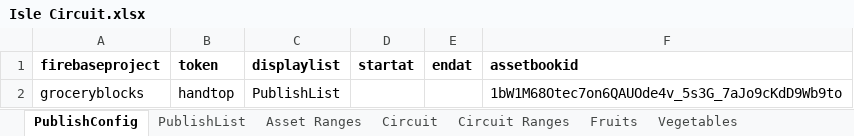
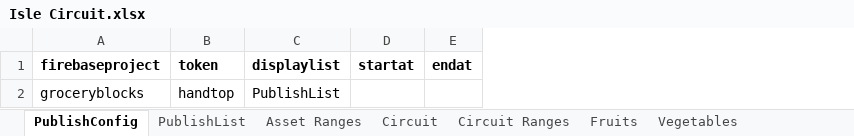
Before and after one commit to HuskerSam/sb, an Excel workbook: sheets/Isle Circuit.xlsx, sheet PublishConfig, drawn as a sheet; values as stored, in another font and other column widths than the file's, no borders; the diff names each change by its address in the sheet, - before the commit and + after, or states it on an @@ line.

```diff
--- a/sheets/Isle Circuit.xlsx (sheet PublishConfig)
+++ b/sheets/Isle Circuit.xlsx (sheet PublishConfig)
-column F (assetbookid), row 2: 1bW1M68Otec7on6QAUOde4v_5s3G_7aJo9cKdD9Wb9to
```
Also changed, not shown: sheet Circuit Ranges, sheet PublishList, formulas that keep their value, sheets/Assets Repo.xlsm, 1 other file.
